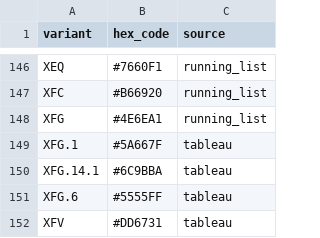
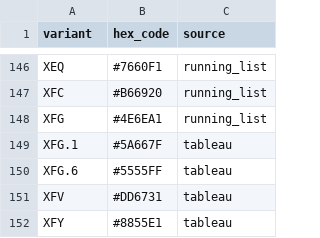
Before and after one commit to NW-PaGe/lineage-classification-cdc, a CSV file: test_lineage_list.csv, drawn as a sheet; only a part is shown, gaps mark what is left out; the shorter side is filled out with more unchanged rows; the diff names each change by its address in the sheet, - before the commit and + after, or states it on an @@ line.

Commit message:
tweak test lineage list for testing

```diff
--- a/test_lineage_list.csv
+++ b/test_lineage_list.csv
-row 150: XFG.14.1 | #6C9BBA | tableau
```
